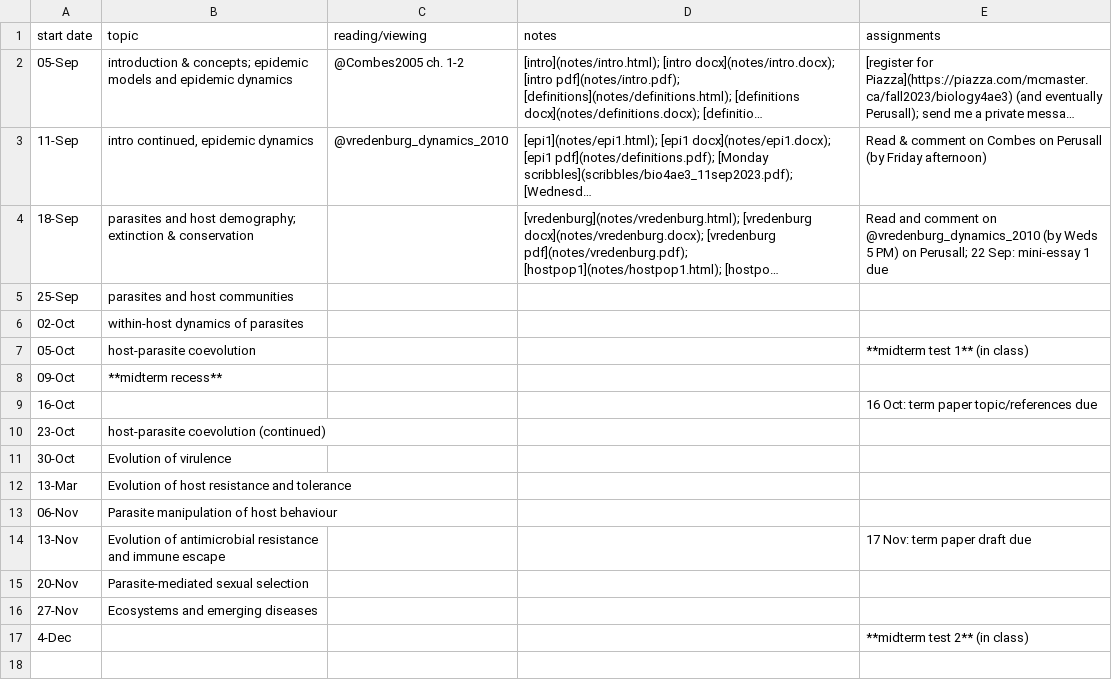
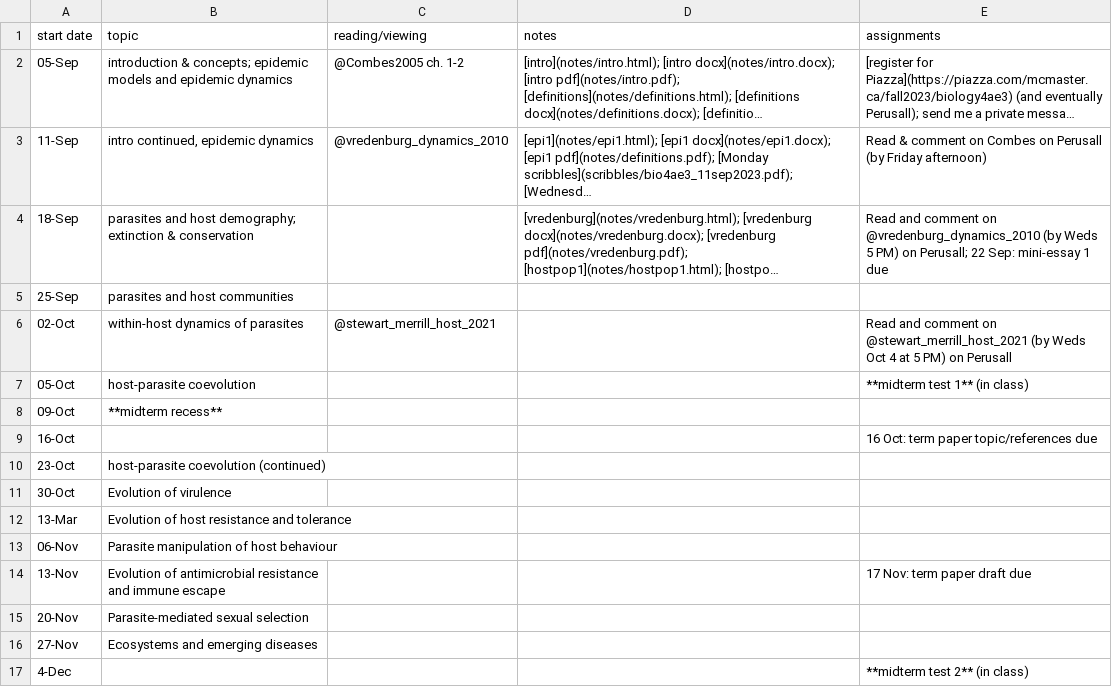
Before and after one commit to bbolker/bio4ae3, a CSV file: sched.csv, drawn as a sheet; long unchanged cells end in ….

Commit message:
update sched

```diff
--- a/sched.csv
+++ b/sched.csv
@@ -5,3 +5,3 @@ start date,topic,reading/viewing,notes,assignments
 25-Sep,parasites and host communities,,,
-02-Oct,within-host dynamics of parasites,,,
+02-Oct,within-host dynamics of parasites,@stewart_merrill_host_2021,,Read and comment on @stewart_merrill_host_2021 (by Weds Oct 4 at 5 PM) on Perusall
 05-Oct,host-parasite coevolution,,,**midterm test 1** (in class)
```
Also changed, not shown: 2 other files.
